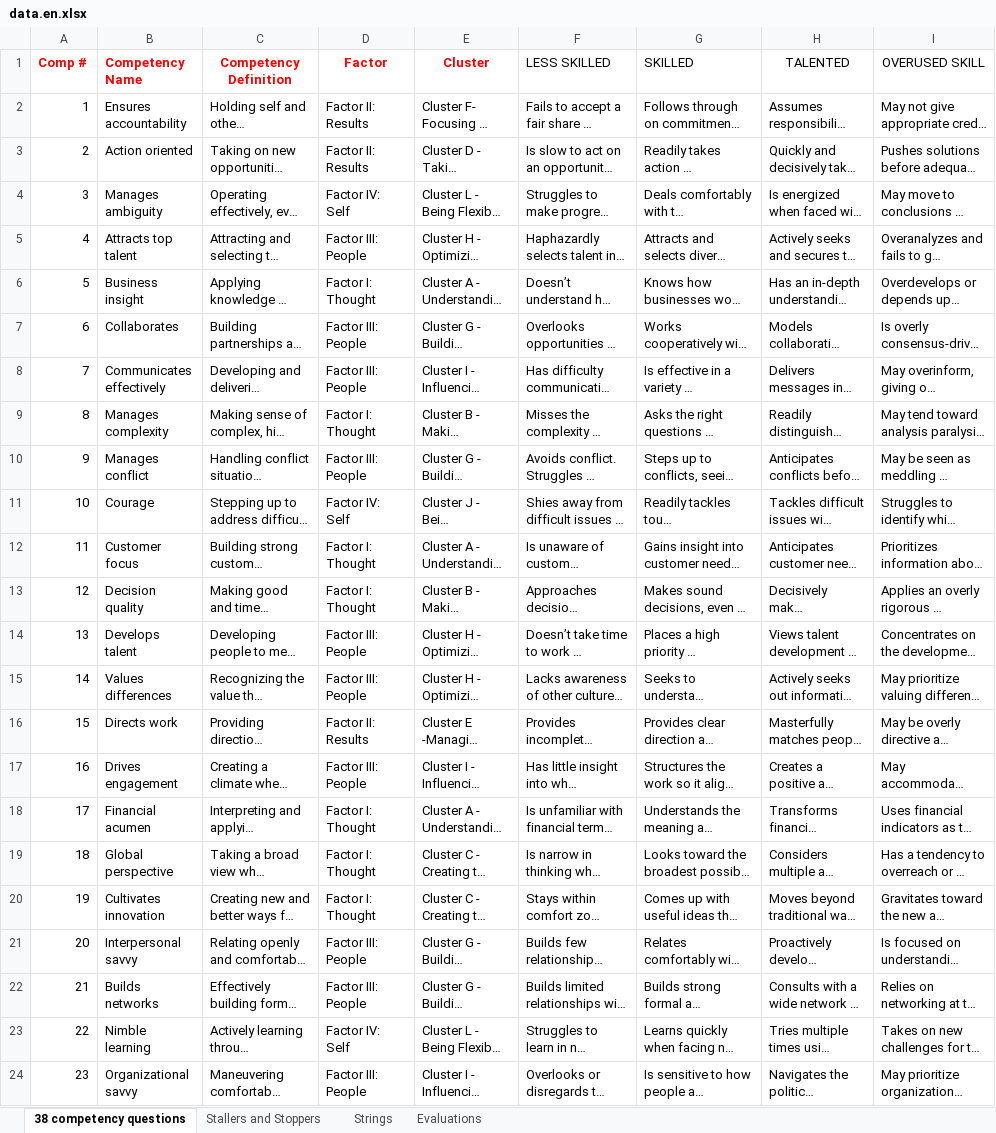
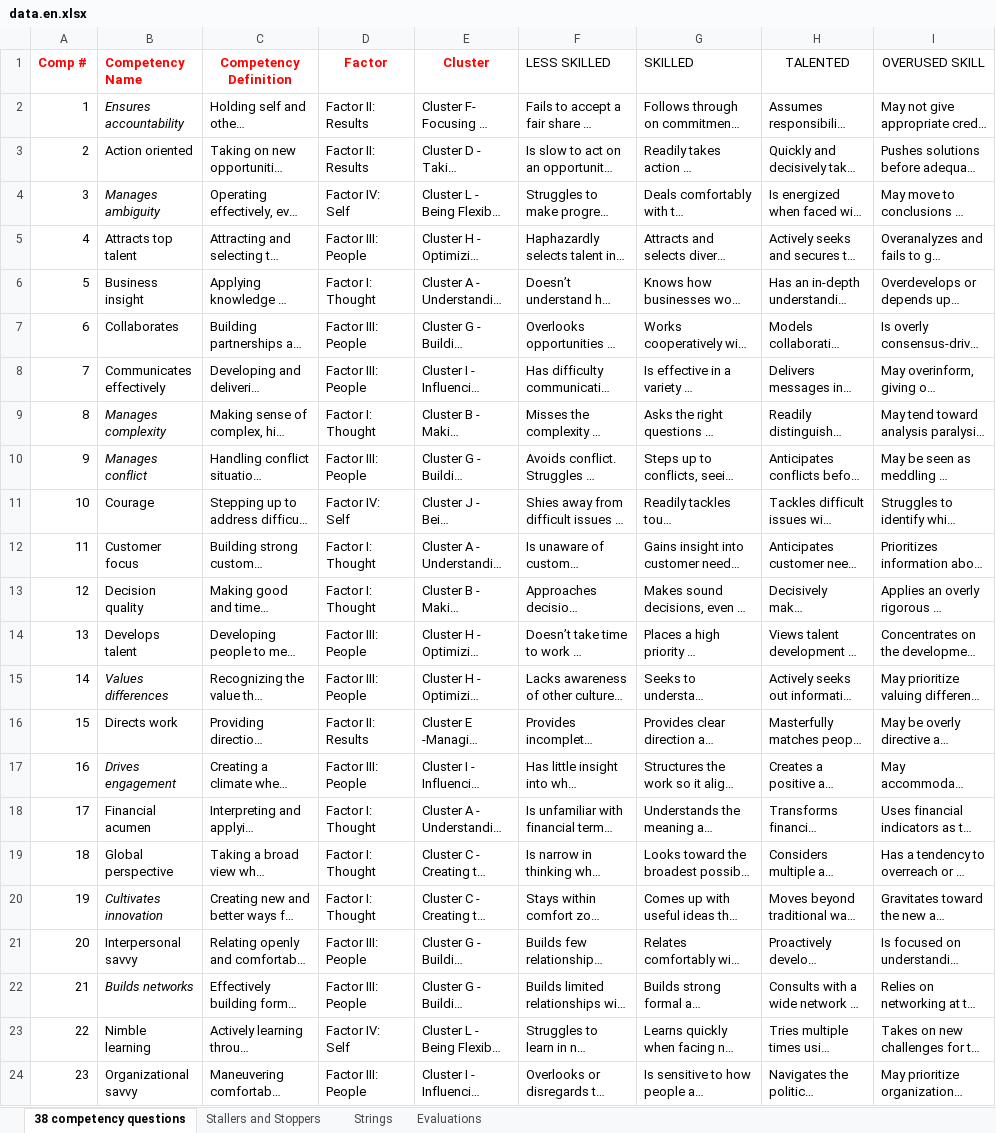
Before and after one commit to putnap/kfla, an Excel workbook: KFLA/Data/data.en.xlsx, sheet 38 competency questions, drawn as a sheet; only a part is shown; long unchanged cells end in …; values as stored, in another font and other column widths than the file's, no borders; the diff covers the shown part only; the diff names each change by its address in the sheet, - before the commit and + after, or states it on an @@ line.

```diff
--- a/KFLA/Data/data.en.xlsx (sheet 38 competency questions)
+++ b/KFLA/Data/data.en.xlsx (sheet 38 competency questions)
-B2 italic: off
+B2 italic: on
-B4 italic: off
+B4 italic: on
-B9:B10 italic: off
+B9:B10 italic: on
-B15 italic: off
+B15 italic: on
-B17 italic: off
+B17 italic: on
-B20 italic: off
+B20 italic: on
-B22 italic: off
+B22 italic: on
```
Also changed, not shown: cell formats elsewhere in this sheet, sheet Strings, sheet Stallers and Stoppers, KFLA/Data/data.cn.xlsx, KFLA/Data/data.de.xlsx, 29 other files.
